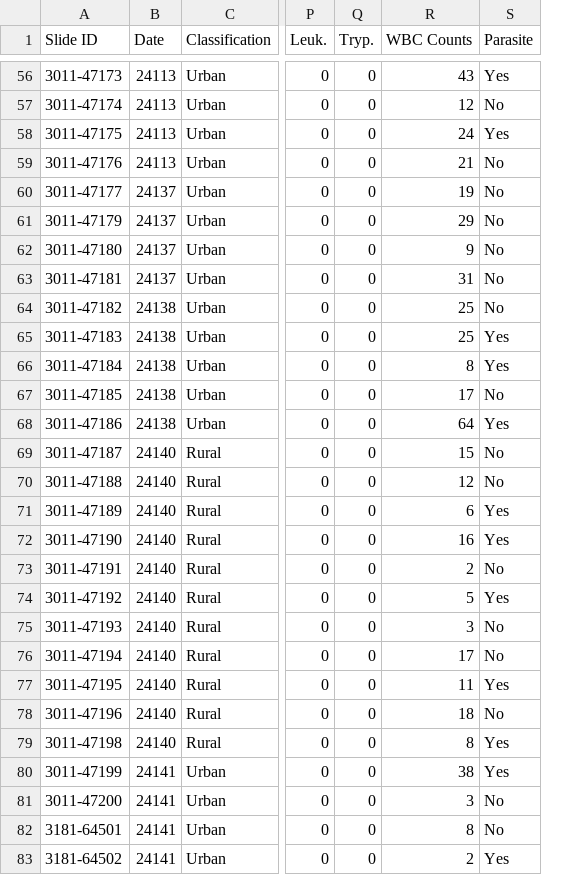
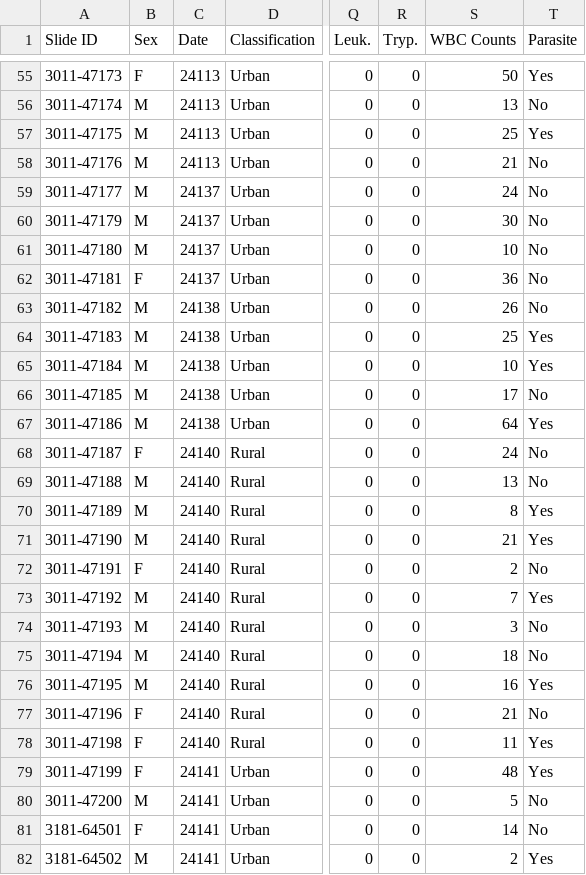
Before and after one commit to sladelab/XHer-JSlade, a CSV file: HOFI.csv, drawn as a sheet; only a part is shown, gaps mark what is left out; addresses are those after the commit; the diff covers the shown part only; the diff names each change by its address in the sheet, - before the commit and + after, or states it on an @@ line.

```diff
--- a/HOFI.csv
+++ b/HOFI.csv
+column B (Sex), rows 55-82: F | M | M | M | M | M | M | F | M | M | M | M | M | F | M | M | M | F | M | M | M | M | F | F | F | M | F | M
-S55 (WBC Counts): 43
+S55 (WBC Counts): 50
-S56 (WBC Counts): 12
+S56 (WBC Counts): 13
-S57 (WBC Counts): 24
+S57 (WBC Counts): 25
-S59 (WBC Counts): 19
+S59 (WBC Counts): 24
-S60 (WBC Counts): 29
+S60 (WBC Counts): 30
-S61 (WBC Counts): 9
+S61 (WBC Counts): 10
-S62 (WBC Counts): 31
+S62 (WBC Counts): 36
-S63 (WBC Counts): 25
+S63 (WBC Counts): 26
-S65 (WBC Counts): 8
+S65 (WBC Counts): 10
-S68 (WBC Counts): 15
+S68 (WBC Counts): 24
-S69 (WBC Counts): 12
+S69 (WBC Counts): 13
-S70 (WBC Counts): 6
+S70 (WBC Counts): 8
-S71 (WBC Counts): 16
+S71 (WBC Counts): 21
-S73 (WBC Counts): 5
+S73 (WBC Counts): 7
-S75 (WBC Counts): 17
+S75 (WBC Counts): 18
-S76 (WBC Counts): 11
+S76 (WBC Counts): 16
-S77 (WBC Counts): 18
+S77 (WBC Counts): 21
-S78 (WBC Counts): 8
+S78 (WBC Counts): 11
-S79 (WBC Counts): 38
+S79 (WBC Counts): 48
-S80 (WBC Counts): 3
+S80 (WBC Counts): 5
-S81 (WBC Counts): 8
+S81 (WBC Counts): 14
```
Also changed, not shown: 1 removed row and 71 edited cells elsewhere in this file, LEGO.csv, PISI.csv, 1 other file.
